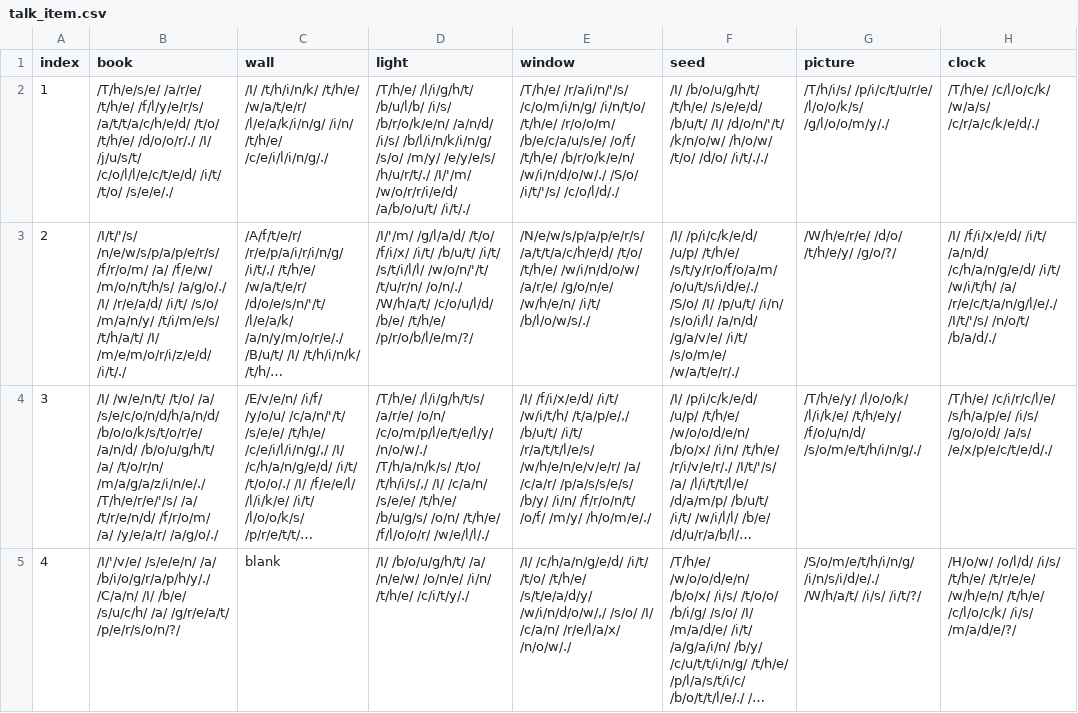
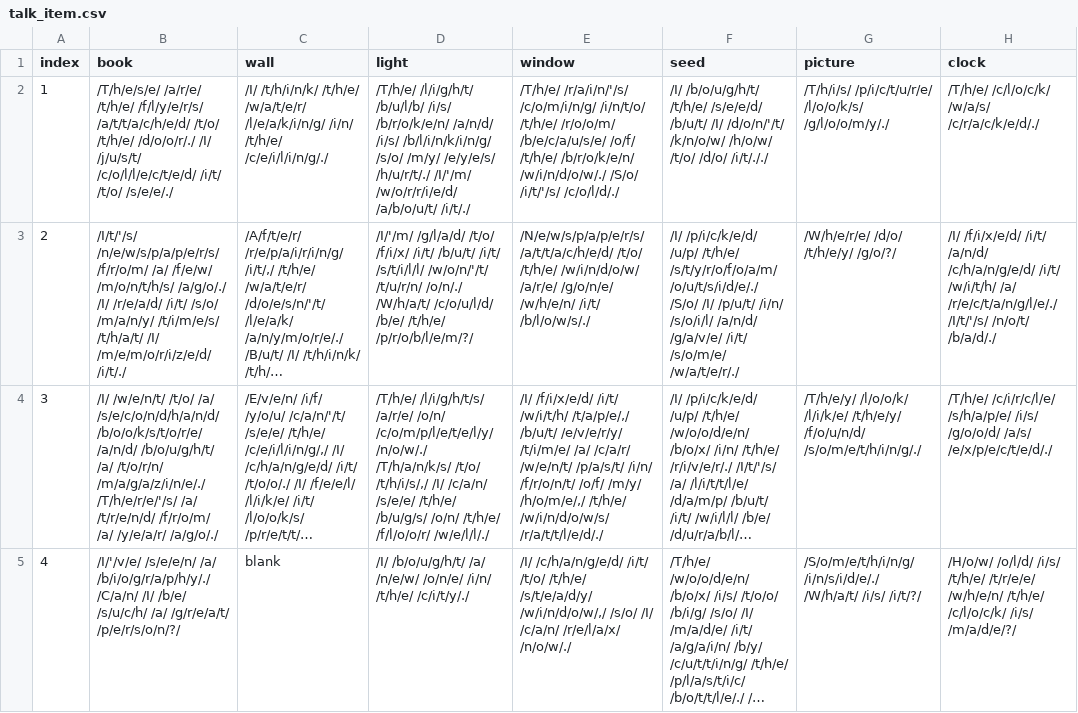
Before and after one commit to catdoglove/Rainroom_remake_global, a CSV file: Resources/CSV/talk_item.csv, drawn as a sheet; only a part is shown; long unchanged cells end in …; the diff covers the shown part only; the diff names each change by its address in the sheet, - before the commit and + after, or states it on an @@ line.

```diff
--- a/Resources/CSV/talk_item.csv
+++ b/Resources/CSV/talk_item.csv
-E4 (window): …/t/a/p/e/,/ /b/u/t/ /i/t/ /r/a/t/t/l/e/s/ /w/h/e/n/e/v/e/r/ /a/ /c/a/r/ /p/a/s/s/e/s/ /b/y/ /i/n/ /f/r/o/n/t/ /o/f/ /m/y/ /h/o/m/e/./
+E4 (window): …/t/a/p/e/,/ /b/u/t/ /e/v/e/r/y/ /t/i/m/e/ /a/ /c/a/r/ /w/e/n/t/ /p/a/s/t/ /i/n/ /f/r/o/n/t/ /o/f/ /m/y/ /h/o/m/e/,/ /t/h/e/ /w/i/n/d/o/w/s/ /r/a/t/t/l/e/d/./
```
Also changed, not shown: 7 edited cells elsewhere in this file, Resources/CSV/city_eat.csv, Resources/CSV/deardiary.csv.
